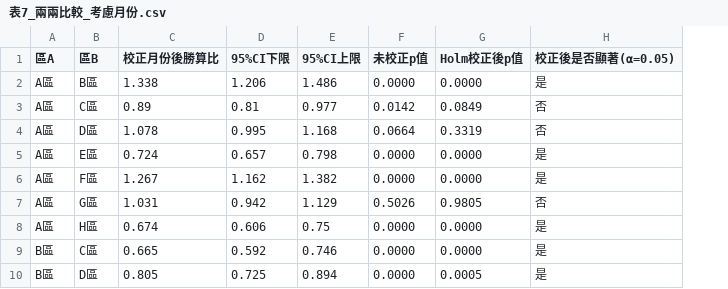
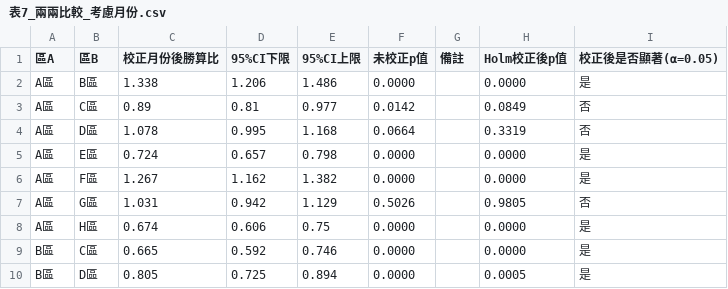
Before and after one commit to greengarden0925/Claude-Data-Analysis-Tutorial, a CSV file: docs/prebuilt/analysis_package/篩檢分析成果包_虛構/04_結果表格/表7_兩兩比較_考慮月份.csv, drawn as a sheet; only a part is shown; the diff names each change by its address in the sheet, - before the commit and + after, or states it on an @@ line.

```diff
--- a/docs/prebuilt/analysis_package/篩檢分析成果包_虛構/04_結果表格/表7_兩兩比較_考慮月份.csv
+++ b/docs/prebuilt/analysis_package/篩檢分析成果包_虛構/04_結果表格/表7_兩兩比較_考慮月份.csv
+column G (備註), empty
```
Also changed, not shown: docs/prebuilt/analysis_package/篩檢分析成果包_虛構/02_清理後資料/修正與排除紀錄.csv, docs/prebuilt/analysis_package/篩檢分析成果包_虛構/04_結果表格/表1_各區描述統計.csv, 33 other files.
